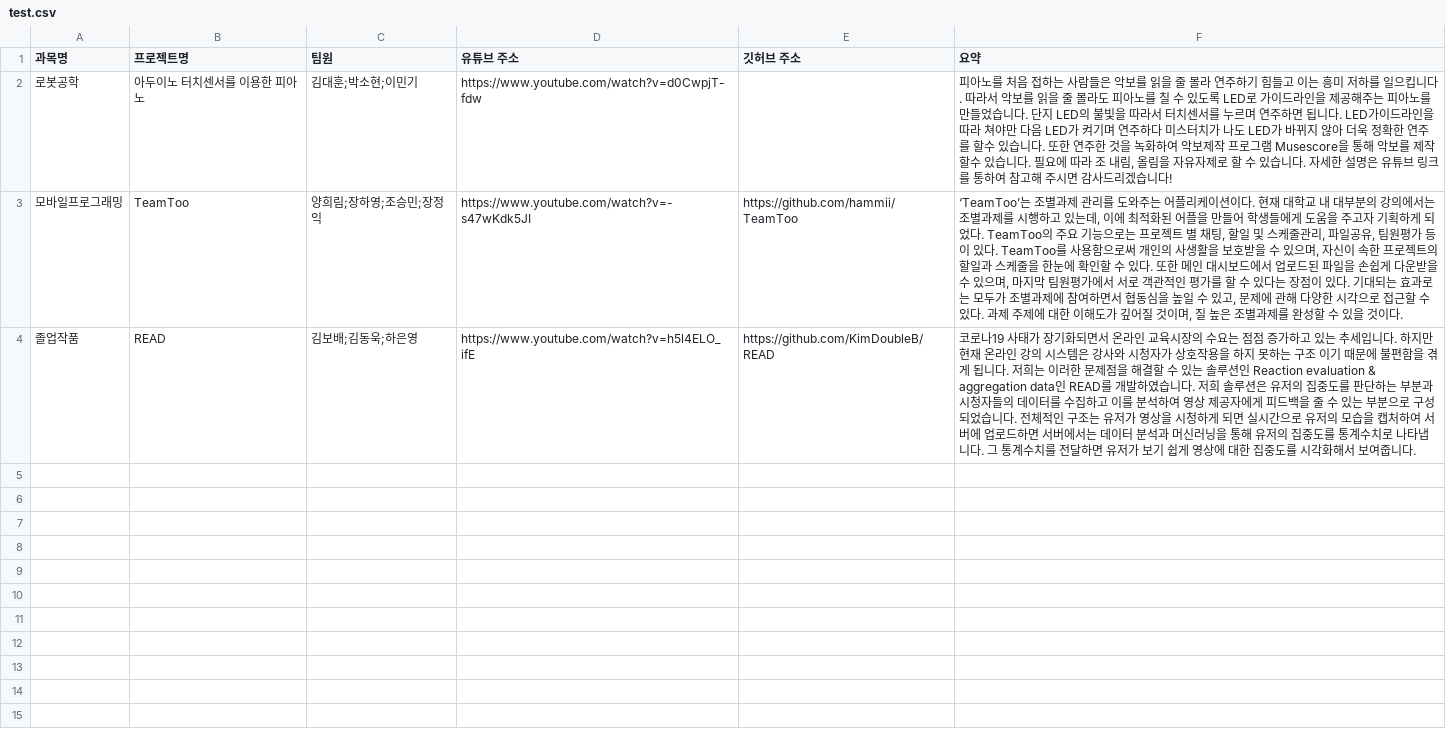
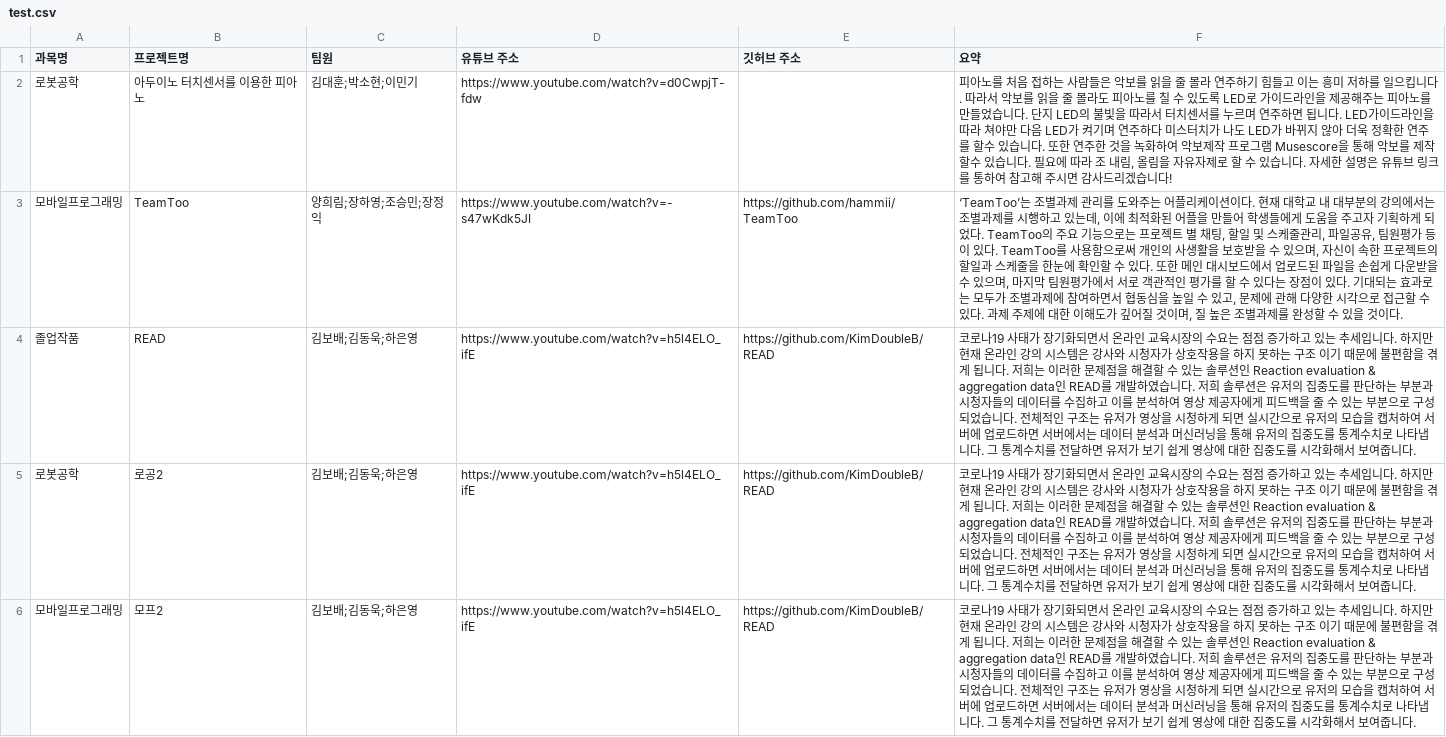
Before and after one commit to hammii/aisw-festival-web, a CSV file: assets/test.csv, drawn as a sheet; only a part is shown; the diff covers the shown part only; the diff names each change by its address in the sheet, - before the commit and + after, or states it on an @@ line.

```diff
--- a/assets/test.csv
+++ b/assets/test.csv
+row 5: 로봇공학 | 로공2 | 김보배;김동욱;하은영 | https://www.youtube.com/watch?v=h5l4ELO_ifE | https://github.com/KimDoubleB/READ | 코로나19 사태가 장기화되면서 온라인 교육시장의 수요는 점점 증가하고 있는 추세입니다. 하지만 현재 온라인 강의 시스템은 강사와 시청자가 상호작용을 하지 못하는 구조 이기 때문에 불편함을 겪게 됩니다. 저희는 이러한 문제점을 해결할 수 있는 솔루션인 Reaction evaluation & aggregation data인 READ를 개발하였습니다. 저희 솔루션은 유저의 집중도를 판단하는 부분과 시청자들의 데이터를 수집하고 이를 분석하여 영상 제공자에게 피드백을 줄 수 있는 부분으로 구성되었습니다. 전체적인 구조는 유저가 영상을 시청하게 되면 실시간으로 유저의 모습을 캡처하여 서버에 업로드하면 서버에서는 데이터 분석과 머신러닝을 통해 유저의 집중도를 통계수치로 나타냅니다. 그 통계수치를 전달하면 유저가 보기 쉽게 영상에 대한 집중도를 시각화해서 보여줍니다.
+row 6: 모바일프로그래밍 | 모프2 | 김보배;김동욱;하은영 | https://www.youtube.com/watch?v=h5l4ELO_ifE | https://github.com/KimDoubleB/READ | 코로나19 사태가 장기화되면서 온라인 교육시장의 수요는 점점 증가하고 있는 추세입니다. 하지만 현재 온라인 강의 시스템은 강사와 시청자가 상호작용을 하지 못하는 구조 이기 때문에 불편함을 겪게 됩니다. 저희는 이러한 문제점을 해결할 수 있는 솔루션인 Reaction evaluation & aggregation data인 READ를 개발하였습니다. 저희 솔루션은 유저의 집중도를 판단하는 부분과 시청자들의 데이터를 수집하고 이를 분석하여 영상 제공자에게 피드백을 줄 수 있는 부분으로 구성되었습니다. 전체적인 구조는 유저가 영상을 시청하게 되면 실시간으로 유저의 모습을 캡처하여 서버에 업로드하면 서버에서는 데이터 분석과 머신러닝을 통해 유저의 집중도를 통계수치로 나타냅니다. 그 통계수치를 전달하면 유저가 보기 쉽게 영상에 대한 집중도를 시각화해서 보여줍니다.
```
Also changed, not shown: 1 added row elsewhere in this file, 2 other files.
